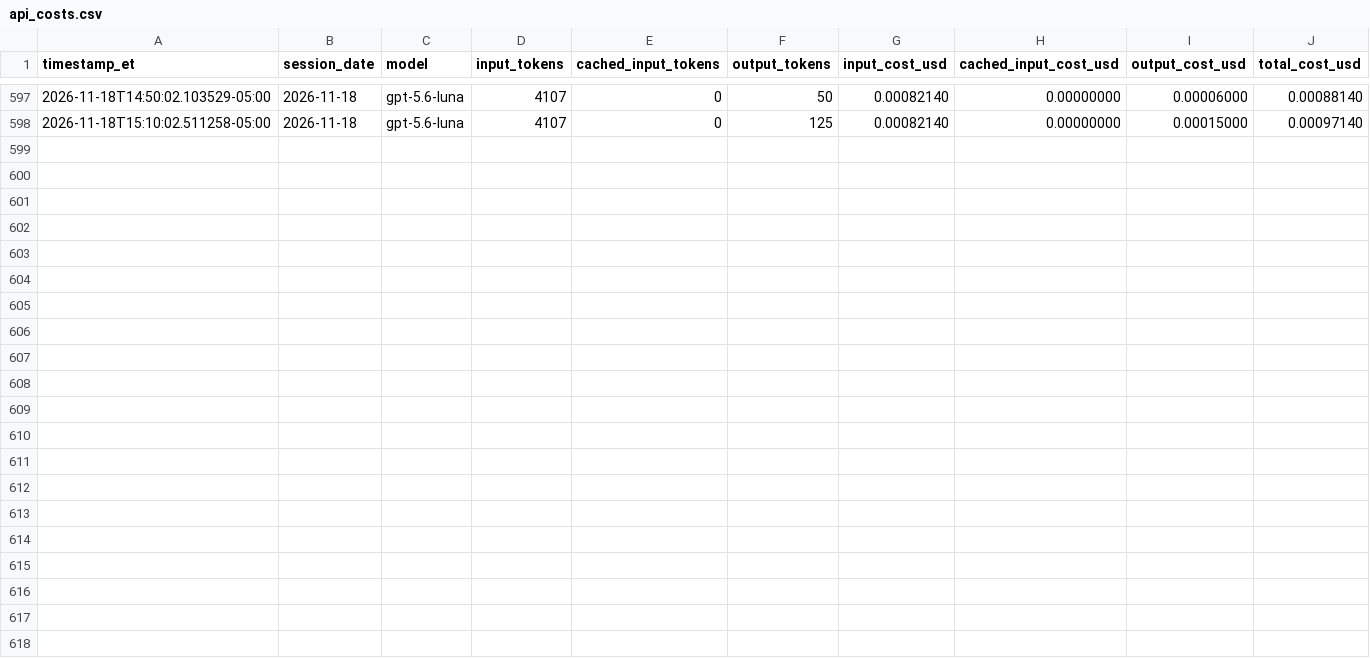
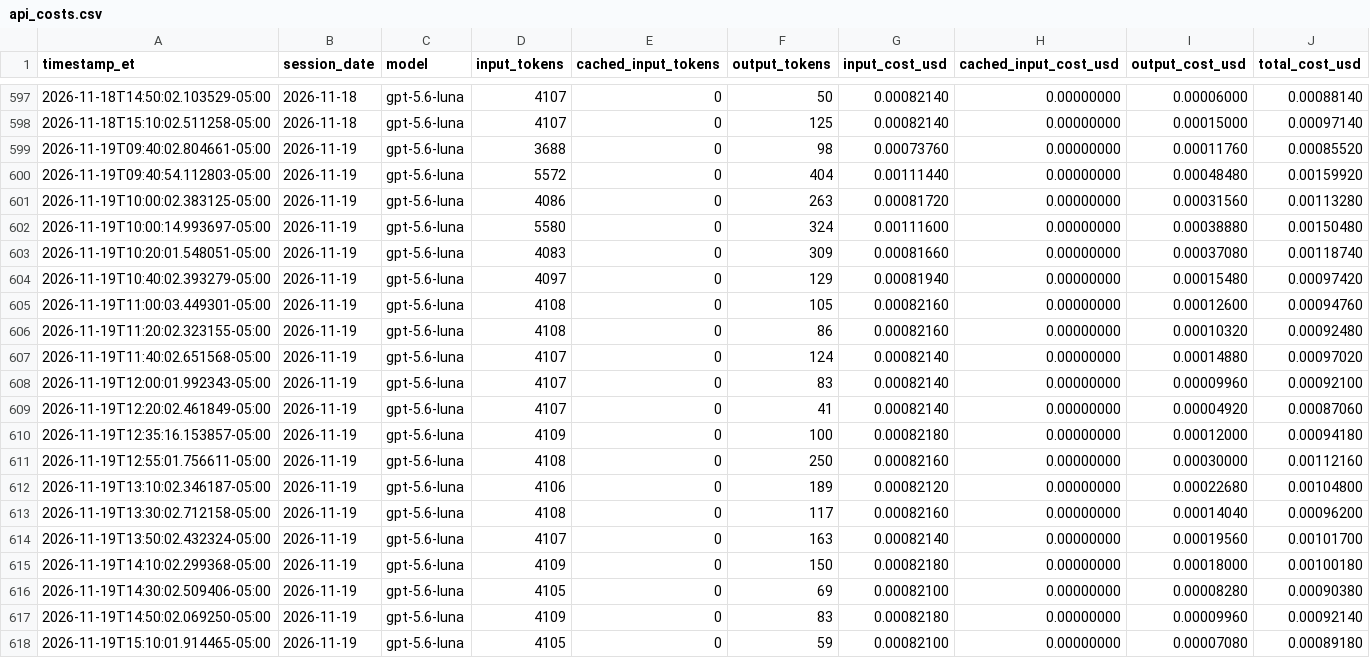
Before and after one commit to kensu-kimsu/kallisto, a CSV file: user_side/runs/scalping_v1/api_costs.csv, drawn as a sheet; only a part is shown, gaps mark what is left out; the diff names each change by its address in the sheet, - before the commit and + after, or states it on an @@ line.

```diff
--- a/user_side/runs/scalping_v1/api_costs.csv
+++ b/user_side/runs/scalping_v1/api_costs.csv
+row 599: 2026-11-19T09:40:02.804661-05:00 | 2026-11-19 | gpt-5.6-luna | 3688 | 0 | 98 | 0.00073760 | 0.00000000 | 0.00011760 | 0.00085520
+row 600: 2026-11-19T09:40:54.112803-05:00 | 2026-11-19 | gpt-5.6-luna | 5572 | 0 | 404 | 0.00111440 | 0.00000000 | 0.00048480 | 0.00159920
+row 601: 2026-11-19T10:00:02.383125-05:00 | 2026-11-19 | gpt-5.6-luna | 4086 | 0 | 263 | 0.00081720 | 0.00000000 | 0.00031560 | 0.00113280
+row 602: 2026-11-19T10:00:14.993697-05:00 | 2026-11-19 | gpt-5.6-luna | 5580 | 0 | 324 | 0.00111600 | 0.00000000 | 0.00038880 | 0.00150480
+row 603: 2026-11-19T10:20:01.548051-05:00 | 2026-11-19 | gpt-5.6-luna | 4083 | 0 | 309 | 0.00081660 | 0.00000000 | 0.00037080 | 0.00118740
+row 604: 2026-11-19T10:40:02.393279-05:00 | 2026-11-19 | gpt-5.6-luna | 4097 | 0 | 129 | 0.00081940 | 0.00000000 | 0.00015480 | 0.00097420
+row 605: 2026-11-19T11:00:03.449301-05:00 | 2026-11-19 | gpt-5.6-luna | 4108 | 0 | 105 | 0.00082160 | 0.00000000 | 0.00012600 | 0.00094760
+row 606: 2026-11-19T11:20:02.323155-05:00 | 2026-11-19 | gpt-5.6-luna | 4108 | 0 | 86 | 0.00082160 | 0.00000000 | 0.00010320 | 0.00092480
+row 607: 2026-11-19T11:40:02.651568-05:00 | 2026-11-19 | gpt-5.6-luna | 4107 | 0 | 124 | 0.00082140 | 0.00000000 | 0.00014880 | 0.00097020
+row 608: 2026-11-19T12:00:01.992343-05:00 | 2026-11-19 | gpt-5.6-luna | 4107 | 0 | 83 | 0.00082140 | 0.00000000 | 0.00009960 | 0.00092100
+row 609: 2026-11-19T12:20:02.461849-05:00 | 2026-11-19 | gpt-5.6-luna | 4107 | 0 | 41 | 0.00082140 | 0.00000000 | 0.00004920 | 0.00087060
+row 610: 2026-11-19T12:35:16.153857-05:00 | 2026-11-19 | gpt-5.6-luna | 4109 | 0 | 100 | 0.00082180 | 0.00000000 | 0.00012000 | 0.00094180
+row 611: 2026-11-19T12:55:01.756611-05:00 | 2026-11-19 | gpt-5.6-luna | 4108 | 0 | 250 | 0.00082160 | 0.00000000 | 0.00030000 | 0.00112160
+row 612: 2026-11-19T13:10:02.346187-05:00 | 2026-11-19 | gpt-5.6-luna | 4106 | 0 | 189 | 0.00082120 | 0.00000000 | 0.00022680 | 0.00104800
+row 613: 2026-11-19T13:30:02.712158-05:00 | 2026-11-19 | gpt-5.6-luna | 4108 | 0 | 117 | 0.00082160 | 0.00000000 | 0.00014040 | 0.00096200
+row 614: 2026-11-19T13:50:02.432324-05:00 | 2026-11-19 | gpt-5.6-luna | 4107 | 0 | 163 | 0.00082140 | 0.00000000 | 0.00019560 | 0.00101700
+row 615: 2026-11-19T14:10:02.299368-05:00 | 2026-11-19 | gpt-5.6-luna | 4109 | 0 | 150 | 0.00082180 | 0.00000000 | 0.00018000 | 0.00100180
+row 616: 2026-11-19T14:30:02.509406-05:00 | 2026-11-19 | gpt-5.6-luna | 4105 | 0 | 69 | 0.00082100 | 0.00000000 | 0.00008280 | 0.00090380
+row 617: 2026-11-19T14:50:02.069250-05:00 | 2026-11-19 | gpt-5.6-luna | 4109 | 0 | 83 | 0.00082180 | 0.00000000 | 0.00009960 | 0.00092140
+row 618: 2026-11-19T15:10:01.914465-05:00 | 2026-11-19 | gpt-5.6-luna | 4105 | 0 | 59 | 0.00082100 | 0.00000000 | 0.00007080 | 0.00089180
```
Also changed, not shown: user_side/runs/scalping_v1/daily_performance.csv, user_side/runs/scalping_v1/improvement_metrics.csv, 11 other files.
